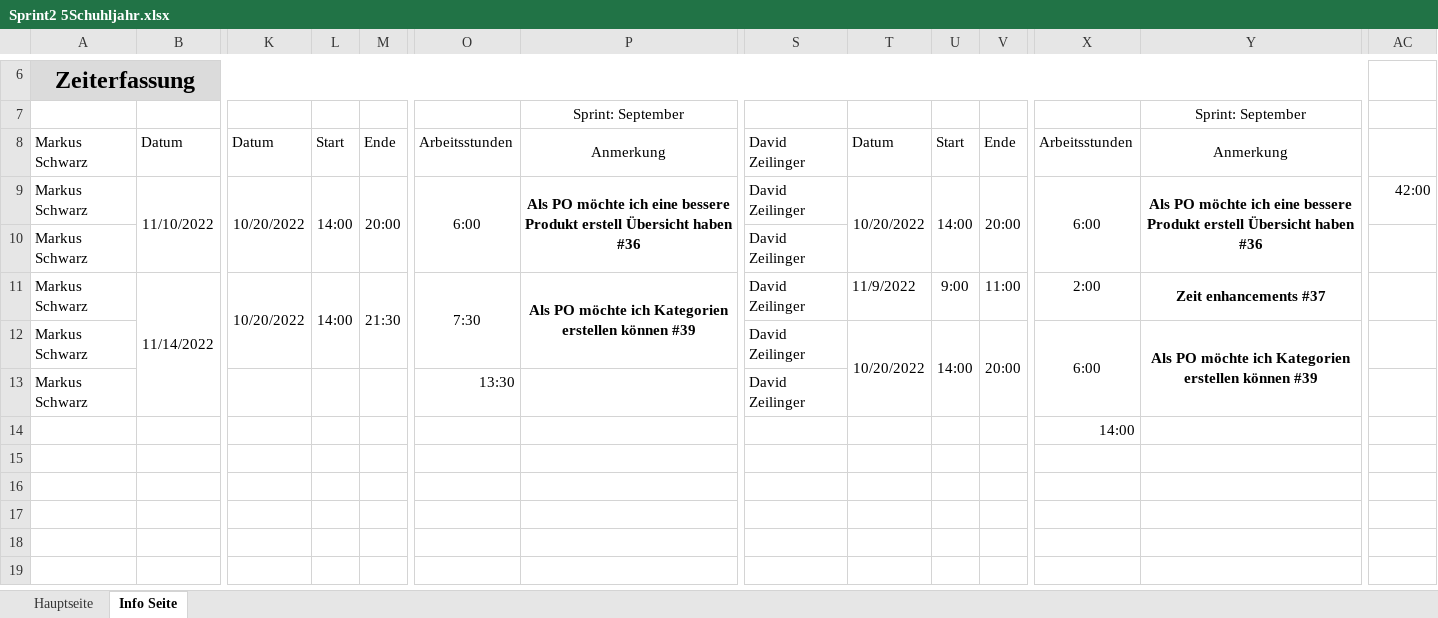
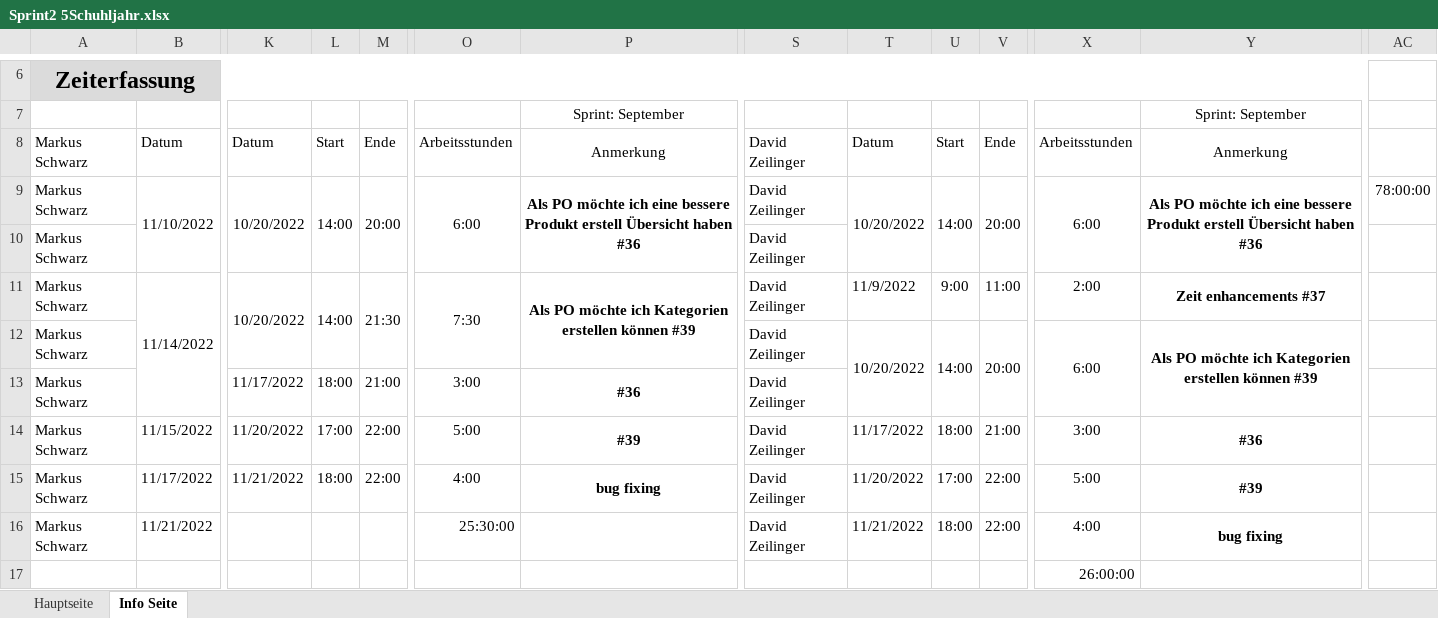
Before and after one commit to LegitesMax/multiflexlbkv, an Excel workbook: Sprint2 5Schuhljahr.xlsx, sheet Info Seite, drawn as a sheet; only a part is shown, gaps mark what is left out; values as stored, in another font and other column widths than the file's, no borders; removed rows and columns are numbered as before the commit, all else as after; rows hold the shown columns only; the diff names each change by its address in the sheet, - before the commit and + after, or states it on an @@ line.

Commit message:
timerecording

```diff
--- a/Sprint2 5Schuhljahr.xlsx (sheet Info Seite)
+++ b/Sprint2 5Schuhljahr.xlsx (sheet Info Seite)
-AC9: 42:00
+AC9: 78:00:00
-row 13: Markus Schwarz |  |  |  |  | 13:30 |  | David Zeilinger
-row 14:  |  |  |  |  |  |  |  |  |  |  | 14:00
+row 13: Markus Schwarz |  | 11/17/2022 | 18:00 | 21:00 | 3:00 | #36 | David Zeilinger
+row 14: Markus Schwarz | 11/15/2022 | 11/20/2022 | 17:00 | 22:00 | 5:00 | #39 | David Zeilinger | 11/17/2022 | 18:00 | 21:00 | 3:00 | #36
+row 15: Markus Schwarz | 11/17/2022 | 11/21/2022 | 18:00 | 22:00 | 4:00 | bug fixing | David Zeilinger | 11/20/2022 | 17:00 | 22:00 | 5:00 | #39
+row 16: Markus Schwarz | 11/21/2022 |  |  |  | 25:30:00 |  | David Zeilinger | 11/21/2022 | 18:00 | 22:00 | 4:00 | bug fixing
+row 17:  |  |  |  |  |  |  |  |  |  |  | 26:00:00
```
Also changed, not shown: sheet Hauptseite.
